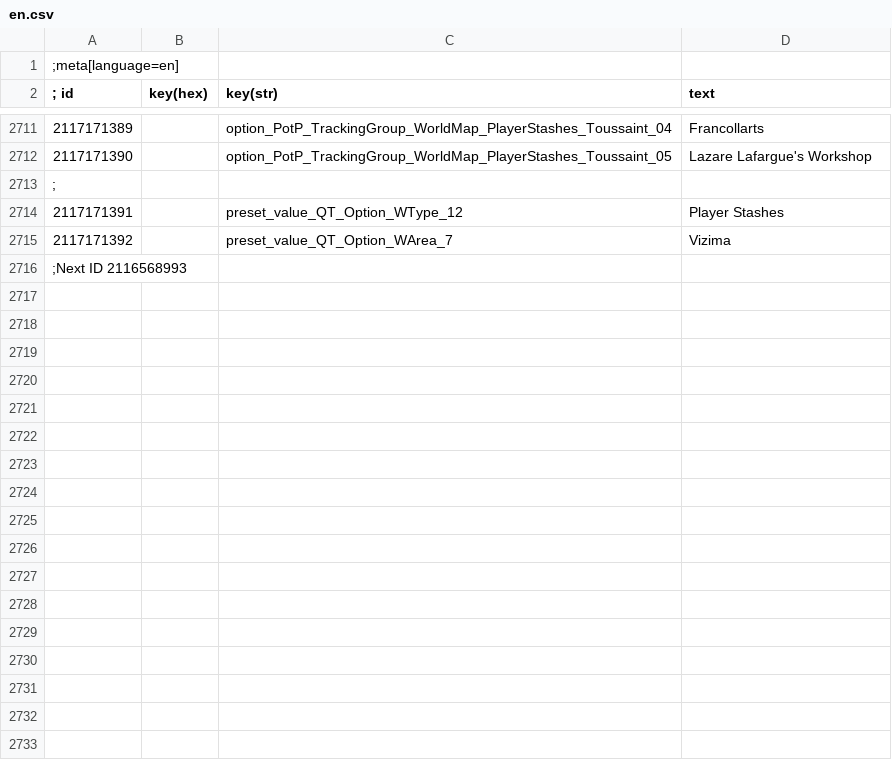
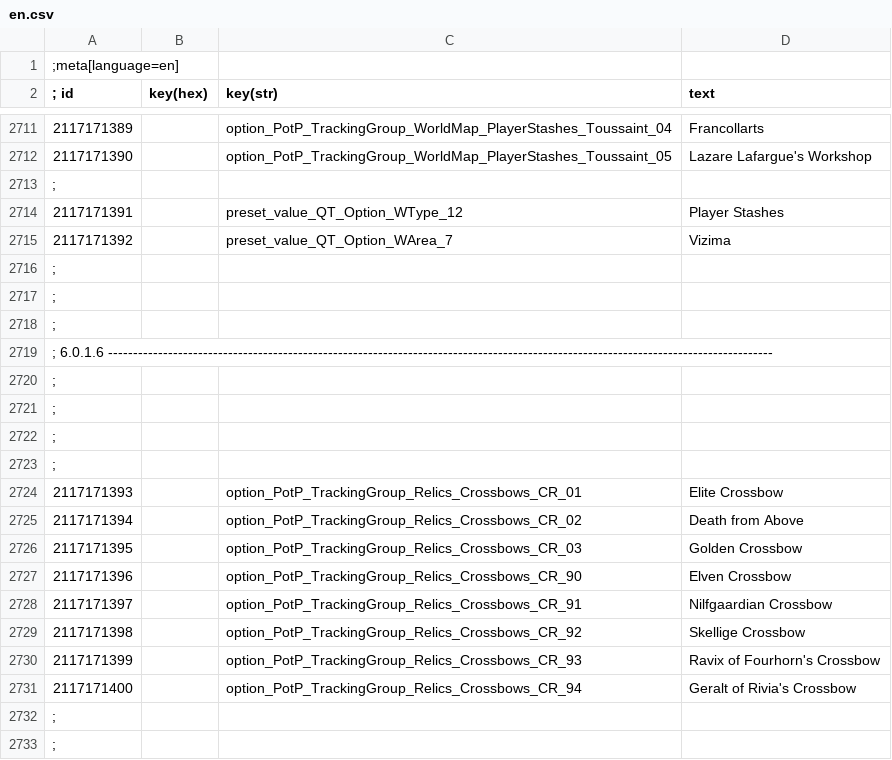
Before and after one commit to Faen668/Progress-On-The-Path, a CSV file: Strings/en.csv, drawn as a sheet; only a part is shown, gaps mark what is left out; the diff covers the shown part only.

Commit message:
Add update notification and collectability tooltip options
Introduces new toggles for showing mod update notifications and collectability status tooltips in settings and UI. Adds support for Crossbow Rework and BIA mod detection, with corresponding changes to item and quest storage logic. Updates localization strings and versioning, and improves tooltip localization for collected/needed status.

```diff
--- a/Strings/en.csv
+++ b/Strings/en.csv
@@ -2715,2 +2715,19 @@
 2117171392||preset_value_QT_Option_WArea_7|Vizima
-;Next ID 2116568993
+;
+;
+;
+; 6.0.1.6  -------------------------------------------------------------------------------------------------------------------------------------
+;
+;
+;
+;
+2117171393||option_PotP_TrackingGroup_Relics_Crossbows_CR_01|Elite Crossbow
+2117171394||option_PotP_TrackingGroup_Relics_Crossbows_CR_02|Death from Above
+2117171395||option_PotP_TrackingGroup_Relics_Crossbows_CR_03|Golden Crossbow
+2117171396||option_PotP_TrackingGroup_Relics_Crossbows_CR_90|Elven Crossbow
+2117171397||option_PotP_TrackingGroup_Relics_Crossbows_CR_91|Nilfgaardian Crossbow
+2117171398||option_PotP_TrackingGroup_Relics_Crossbows_CR_92|Skellige Crossbow
+2117171399||option_PotP_TrackingGroup_Relics_Crossbows_CR_93|Ravix of Fourhorn's Crossbow
+2117171400||option_PotP_TrackingGroup_Relics_Crossbows_CR_94|Geralt of Rivia's Crossbow
+;
+;
```
Also changed, not shown: 12 added rows elsewhere in this file, 22 other files.
